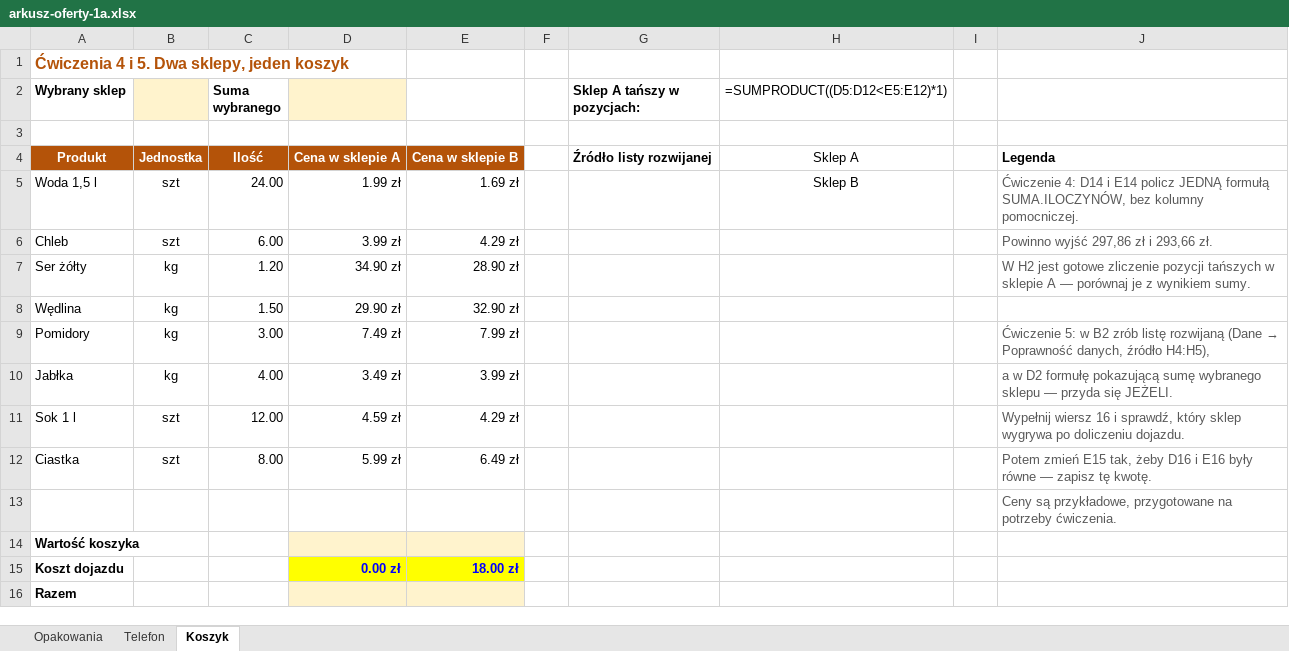
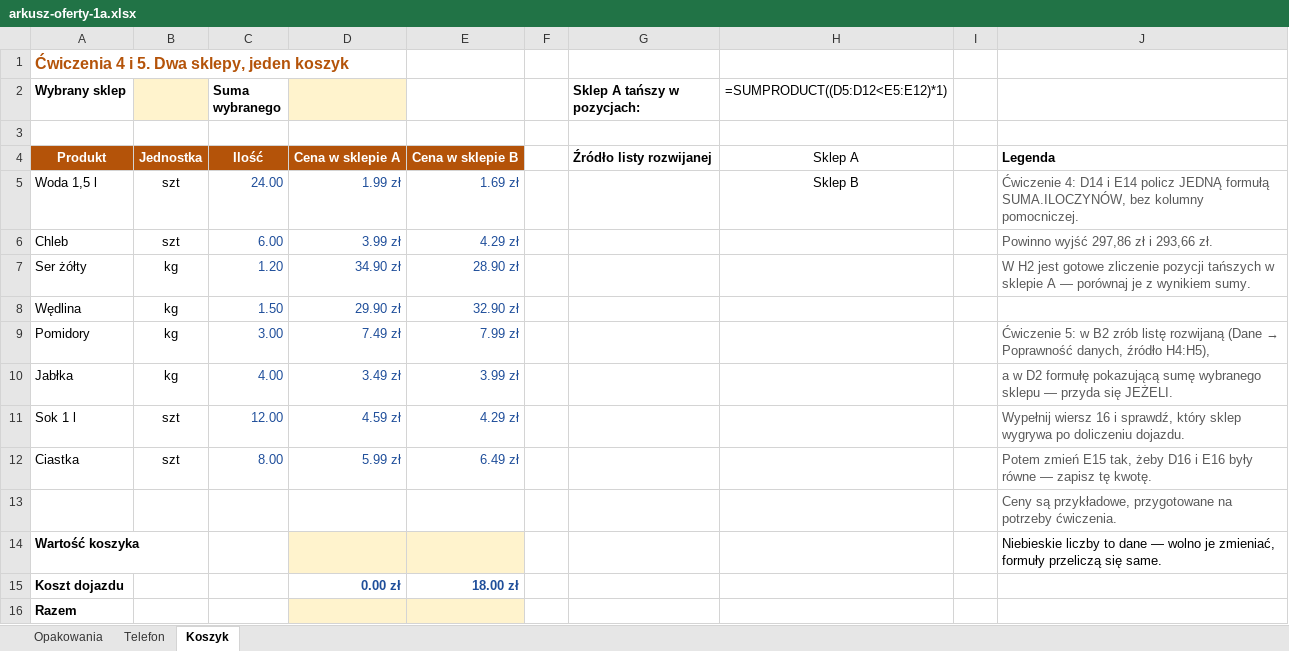
Before and after one commit to JosiMate/inf-lo, an Excel workbook: docs/pliki/arkusz-oferty-1a.xlsx, sheet Koszyk, drawn as a sheet; values as stored, in another font and other column widths than the file's, no borders; formulas without a stored value are shown as written; the diff names each change by its address in the sheet, - before the commit and + after, or states it on an @@ line.

```diff
--- a/docs/pliki/arkusz-oferty-1a.xlsx (sheet Koszyk)
+++ b/docs/pliki/arkusz-oferty-1a.xlsx (sheet Koszyk)
-C5:E12 text colour: black
+C5:E12 text colour: #1F4E9A
-J14: (empty)
+J14: Niebieskie liczby to dane — wolno je zmieniać, formuły przeliczą się same.
@@ D15:E15 fill: #FFFF00 → none, text colour: #0000FF → #1F4E9A @@
```
Also changed, not shown: sheet Opakowania, sheet Telefon, 2 other files.
